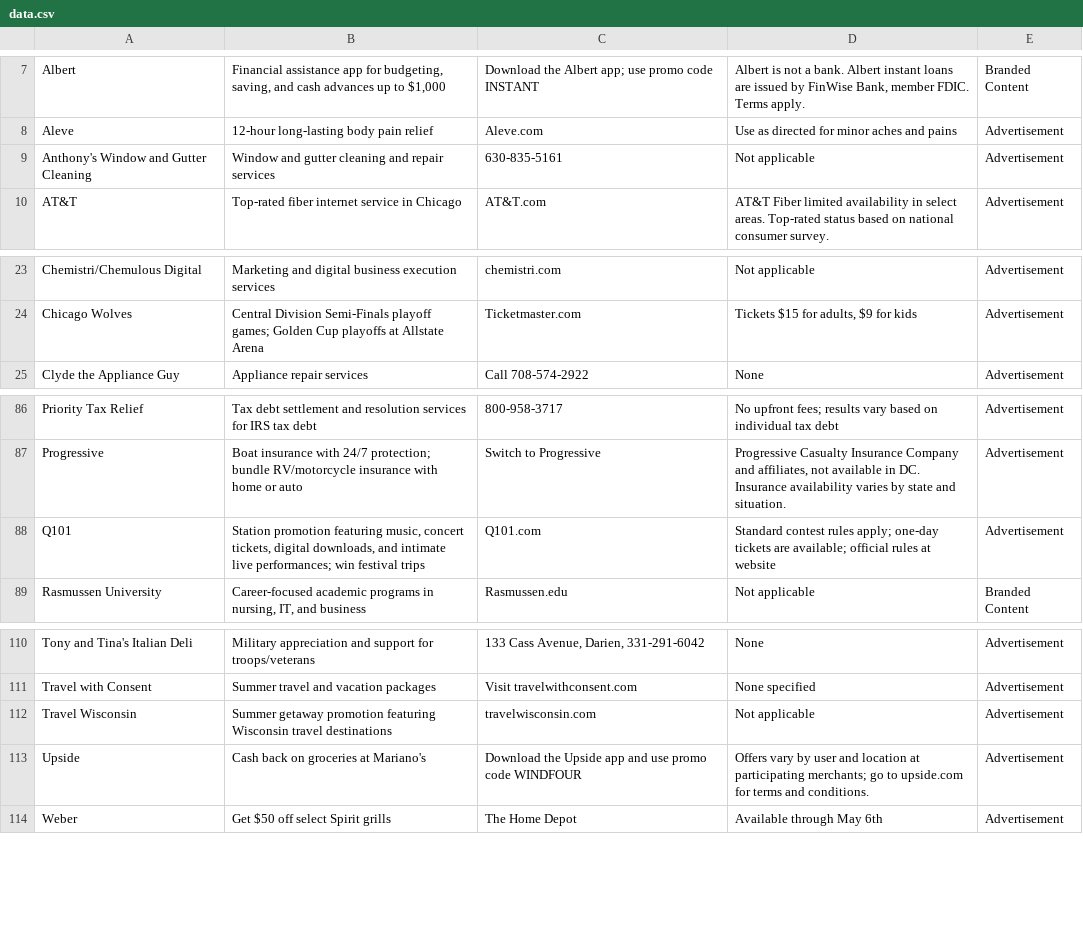
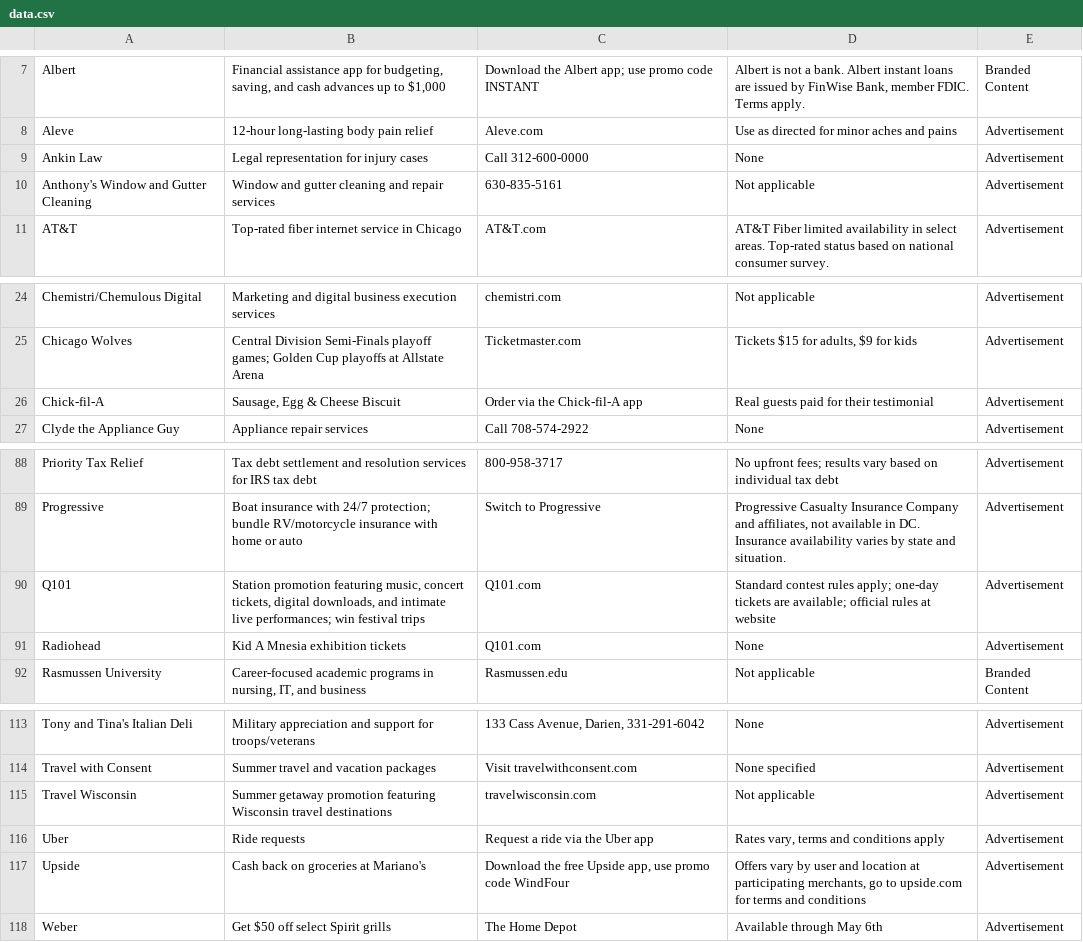
Before and after one commit to MATR-Technologies/ReplayAdsViewer, a CSV file: data.csv, drawn as a sheet; only a part is shown, gaps mark what is left out.

Commit message:
Auto-update CSV data

```diff
--- a/data.csv
+++ b/data.csv
@@ -8,2 +8,3 @@
 "Aleve","12-hour long-lasting body pain relief","Aleve.com","Use as directed for minor aches and pains","Advertisement"
+"Ankin Law","Legal representation for injury cases","Call 312-600-0000","None","Advertisement"
 "Anthony's Window and Gutter Cleaning","Window and gutter cleaning and repair services","630-835-5161","Not applicable","Advertisement"
@@ -24,2 +25,3 @@
 "Chicago Wolves","Central Division Semi-Finals playoff games; Golden Cup playoffs at Allstate Arena","Ticketmaster.com","Tickets $15 for adults, $9 for kids","Advertisement"
+"Chick-fil-A","Sausage, Egg & Cheese Biscuit","Order via the Chick-fil-A app","Real guests paid for their testimonial","Advertisement"
 "Clyde the Appliance Guy","Appliance repair services","Call 708-574-2922","None","Advertisement"
@@ -88,2 +90,3 @@
 "Q101","Station promotion featuring music, concert tickets, digital downloads, and intimate live performances; win festival trips","Q101.com","Standard contest rules apply; one-day tickets are available; official rules at website","Advertisement"
+"Radiohead","Kid A Mnesia exhibition tickets","Q101.com","None","Advertisement"
 "Rasmussen University","Career-focused academic programs in nursing, IT, and business","Rasmussen.edu","Not applicable","Branded Content"
@@ -112,3 +115,4 @@
 "Travel Wisconsin","Summer getaway promotion featuring Wisconsin travel destinations","travelwisconsin.com","Not applicable","Advertisement"
-"Upside","Cash back on groceries at Mariano's","Download the Upside app and use promo code WINDFOUR","Offers vary by user and location at participating merchants; go to upside.com for terms and conditions.","Advertisement"
+"Uber","Ride requests","Request a ride via the Uber app","Rates vary, terms and conditions apply","Advertisement"
+"Upside","Cash back on groceries at Mariano's","Download the free Upside app, use promo code WindFour","Offers vary by user and location at participating merchants, go to upside.com for terms and conditions","Advertisement"
 "Weber","Get $50 off select Spirit grills","The Home Depot","Available through May 6th","Advertisement"
```
